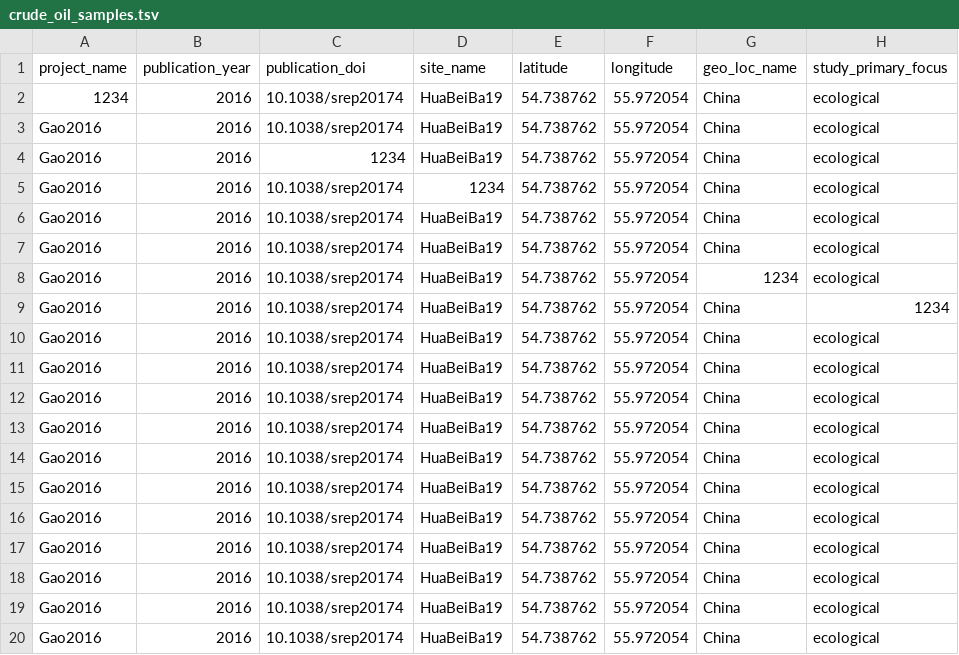
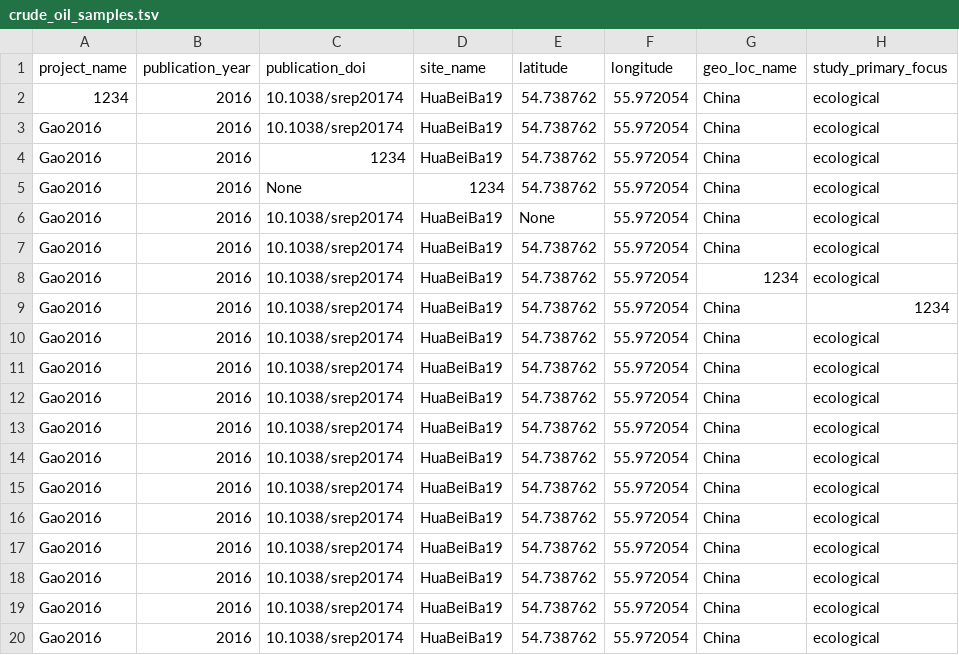
Before and after one commit to agni-bioinformatics-lab/OilMetagenomesDB, a TSV file: crude_oil/samples/crude_oil_samples.tsv, drawn as a sheet; only a part is shown; the diff names each change by its address in the sheet, - before the commit and + after, or states it on an @@ line.

Commit message:
Update crude_oil_samples.tsv

```diff
--- a/crude_oil/samples/crude_oil_samples.tsv
+++ b/crude_oil/samples/crude_oil_samples.tsv
-C5 (publication_doi): 10.1038/srep20174
+C5 (publication_doi): None
-E6 (latitude): 54.738762
+E6 (latitude): None
```
